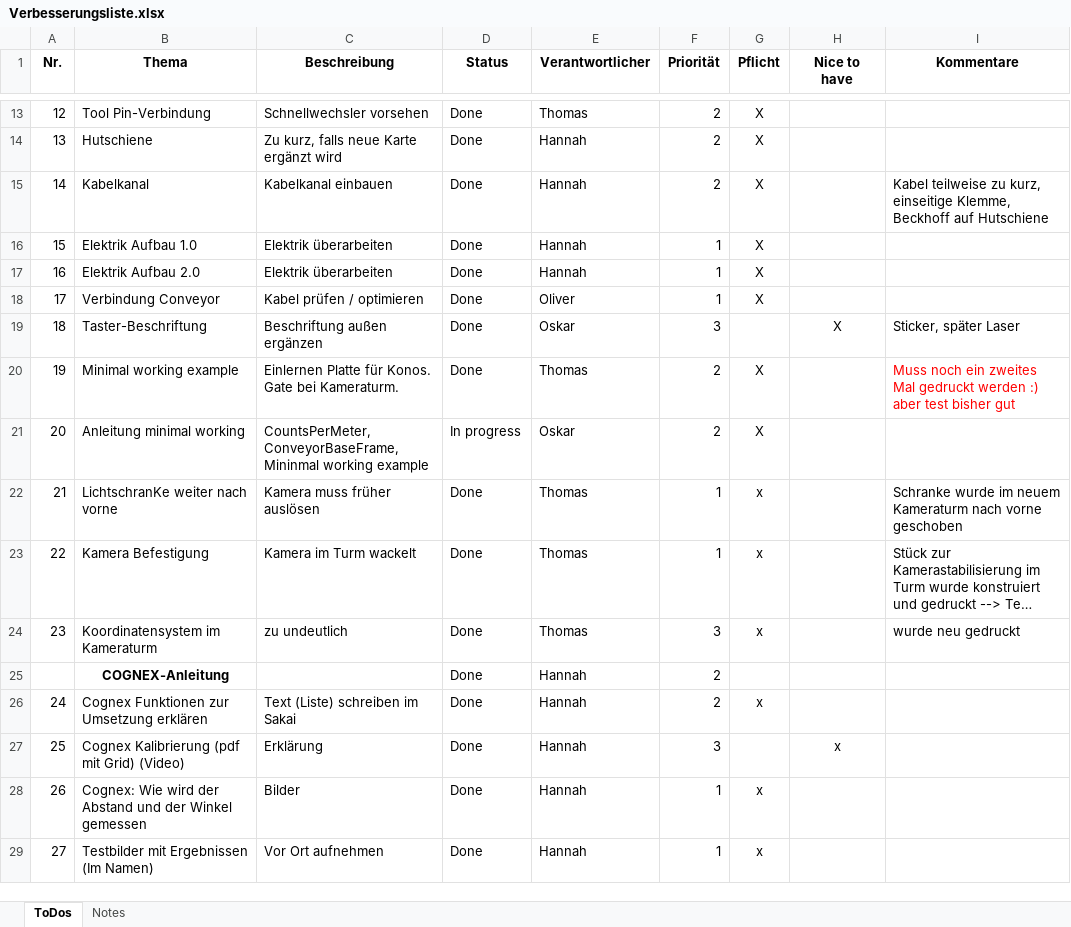
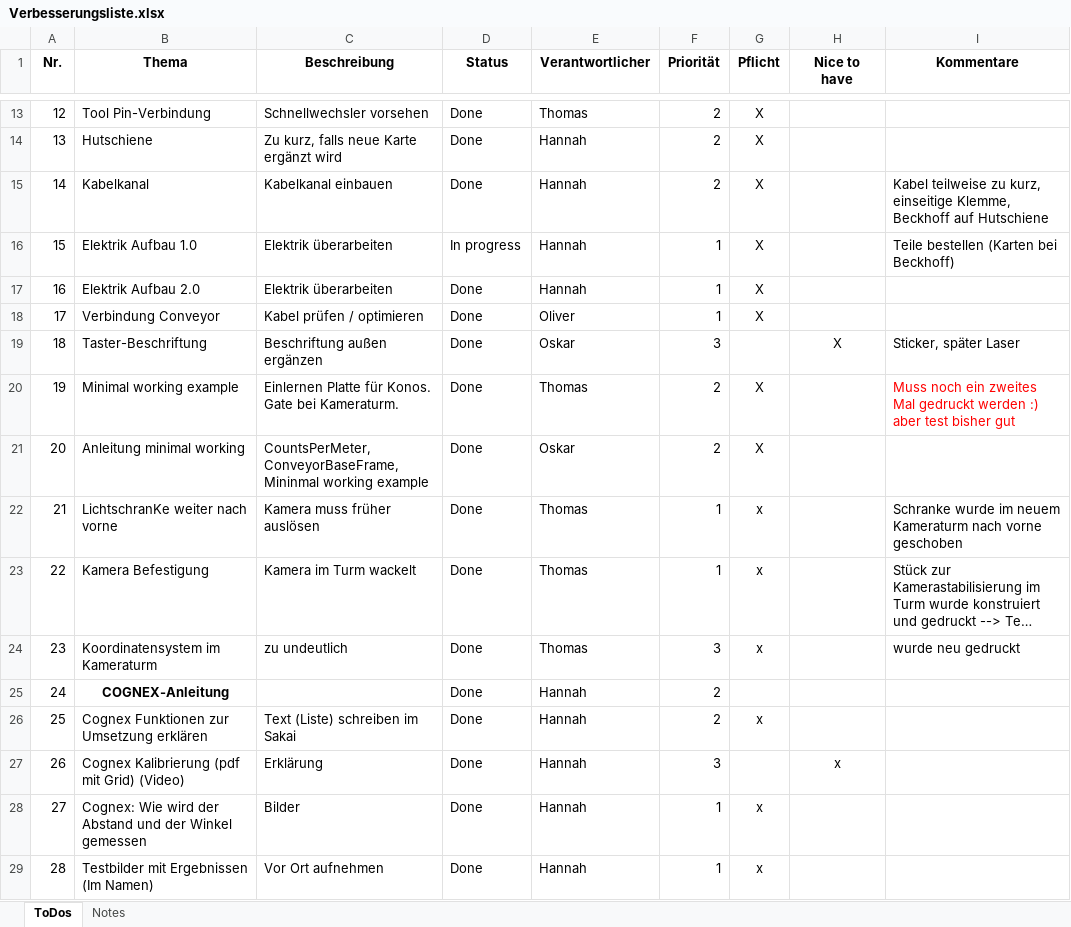
Before and after one commit to Docterpanzen/Optimierung-Laboraufgabe-Robotik, an Excel workbook: Verbesserungsliste.xlsx, sheet ToDos, drawn as a sheet; only a part is shown, gaps mark what is left out; long unchanged cells end in …; values as stored, in another font and other column widths than the file's, no borders; conditional formats and table styles not drawn; the diff covers the shown part only; the diff names each change by its address in the sheet, - before the commit and + after, or states it on an @@ line.

```diff
--- a/Verbesserungsliste.xlsx (sheet ToDos)
+++ b/Verbesserungsliste.xlsx (sheet ToDos)
-D16 (Status): Done
+D16 (Status): In progress
-I16 (Kommentare): (empty)
+I16 (Kommentare): Teile bestellen (Karten bei Beckhoff)
-D21 (Status): In progress
+D21 (Status): Done
@@ column A (Nr.) renumbered between rows 25 and 74 @@
```
Also changed, not shown: 5 added rows, 1 removed row, 33 edited cells and cell formats elsewhere in this sheet, 4 other files.
